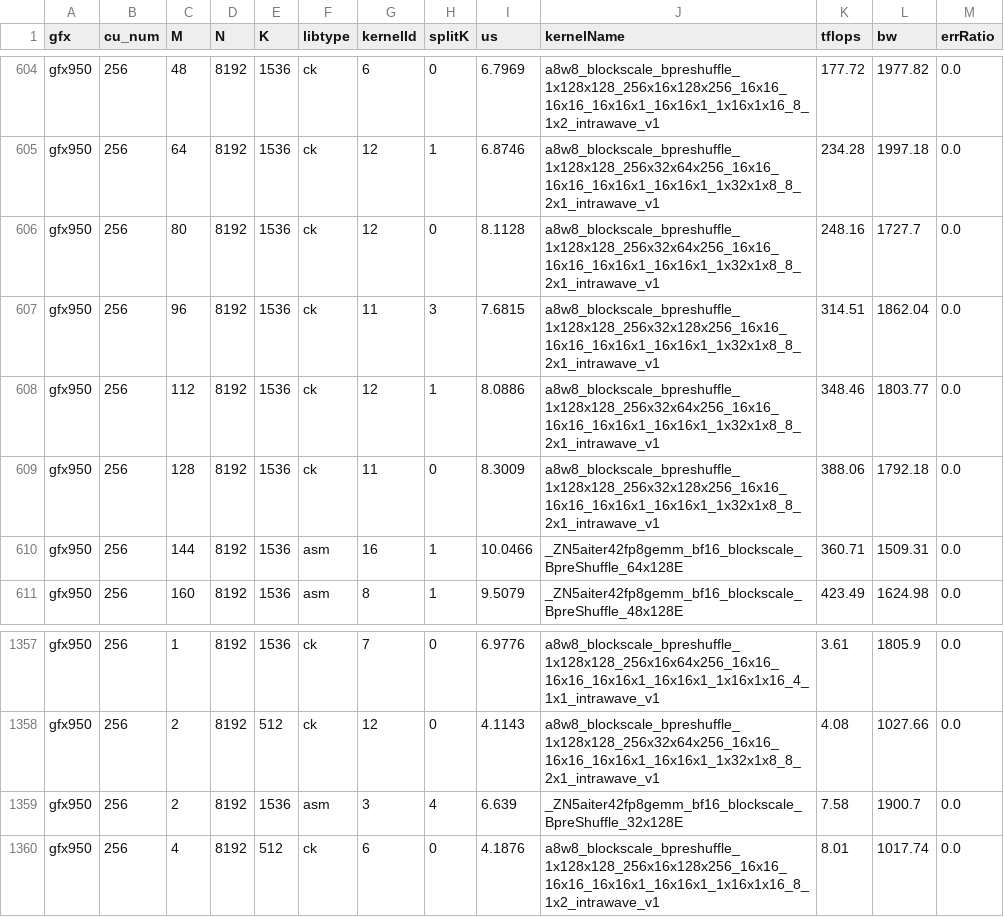
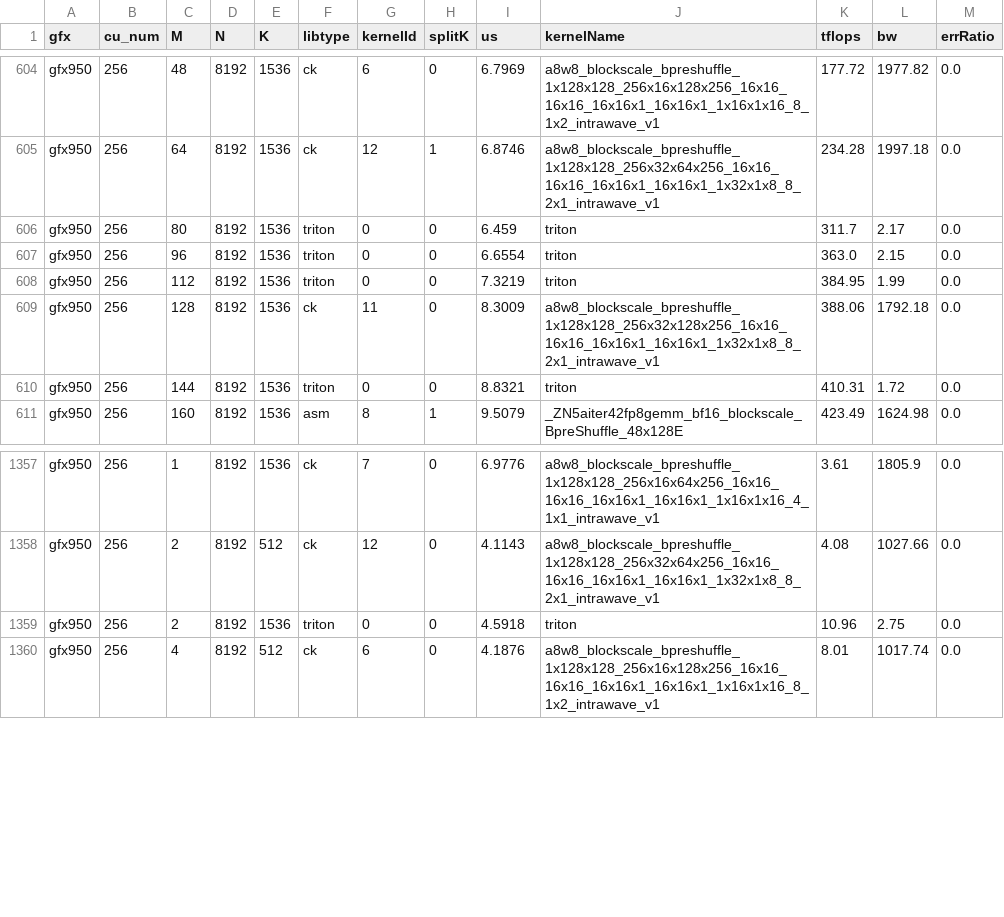
Before and after one commit to lucas-santos-amd/aiter, a CSV file: aiter/configs/model_configs/a8w8_blockscale_bpreshuffle_tuned_gemm_dsv3.csv, drawn as a sheet; only a part is shown, gaps mark what is left out.

```diff
--- a/aiter/configs/model_configs/a8w8_blockscale_bpreshuffle_tuned_gemm_dsv3.csv
+++ b/aiter/configs/model_configs/a8w8_blockscale_bpreshuffle_tuned_gemm_dsv3.csv
@@ -605,7 +605,7 @@ gfx950,256,48,8192,1536,ck,6,0,6.7969,a8w8_blockscale_bpreshuffle_1x128x128_256x
 gfx950,256,64,8192,1536,ck,12,1,6.8746,a8w8_blockscale_bpreshuffle_1x128x128_256x32x64x256_16x16_16x16_16x16x1_16x16x1_1x32x1x8_8_2x1_intrawave_v1,234.28,1997.18,0.0
-gfx950,256,80,8192,1536,ck,12,0,8.1128,a8w8_blockscale_bpreshuffle_1x128x128_256x32x64x256_16x16_16x16_16x16x1_16x16x1_1x32x1x8_8_2x1_intrawave_v1,248.16,1727.7,0.0
-gfx950,256,96,8192,1536,ck,11,3,7.6815,a8w8_blockscale_bpreshuffle_1x128x128_256x32x128x256_16x16_16x16_16x16x1_16x16x1_1x32x1x8_8_2x1_intrawave_v1,314.51,1862.04,0.0
-gfx950,256,112,8192,1536,ck,12,1,8.0886,a8w8_blockscale_bpreshuffle_1x128x128_256x32x64x256_16x16_16x16_16x16x1_16x16x1_1x32x1x8_8_2x1_intrawave_v1,348.46,1803.77,0.0
+gfx950,256,80,8192,1536,triton,0,0,6.459,triton,311.7,2.17,0.0
+gfx950,256,96,8192,1536,triton,0,0,6.6554,triton,363.0,2.15,0.0
+gfx950,256,112,8192,1536,triton,0,0,7.3219,triton,384.95,1.99,0.0
 gfx950,256,128,8192,1536,ck,11,0,8.3009,a8w8_blockscale_bpreshuffle_1x128x128_256x32x128x256_16x16_16x16_16x16x1_16x16x1_1x32x1x8_8_2x1_intrawave_v1,388.06,1792.18,0.0
-gfx950,256,144,8192,1536,asm,16,1,10.0466,_ZN5aiter42fp8gemm_bf16_blockscale_BpreShuffle_64x128E,360.71,1509.31,0.0
+gfx950,256,144,8192,1536,triton,0,0,8.8321,triton,410.31,1.72,0.0
 gfx950,256,160,8192,1536,asm,8,1,9.5079,_ZN5aiter42fp8gemm_bf16_blockscale_BpreShuffle_48x128E,423.49,1624.98,0.0
@@ -1358,3 +1358,3 @@ gfx950,256,1,8192,1536,ck,7,0,6.9776,a8w8_blockscale_bpreshuffle_1x128x128_256x1
 gfx950,256,2,8192,512,ck,12,0,4.1143,a8w8_blockscale_bpreshuffle_1x128x128_256x32x64x256_16x16_16x16_16x16x1_16x16x1_1x32x1x8_8_2x1_intrawave_v1,4.08,1027.66,0.0
-gfx950,256,2,8192,1536,asm,3,4,6.639,_ZN5aiter42fp8gemm_bf16_blockscale_BpreShuffle_32x128E,7.58,1900.7,0.0
+gfx950,256,2,8192,1536,triton,0,0,4.5918,triton,10.96,2.75,0.0
 gfx950,256,4,8192,512,ck,6,0,4.1876,a8w8_blockscale_bpreshuffle_1x128x128_256x16x128x256_16x16_16x16_16x16x1_16x16x1_1x16x1x16_8_1x2_intrawave_v1,8.01,1017.74,0.0
```
Also changed, not shown: aiter/configs/model_configs/dsv4_a8w8_blockscale_bpreshuffle_tuned_gemm.csv, 4 other files.
